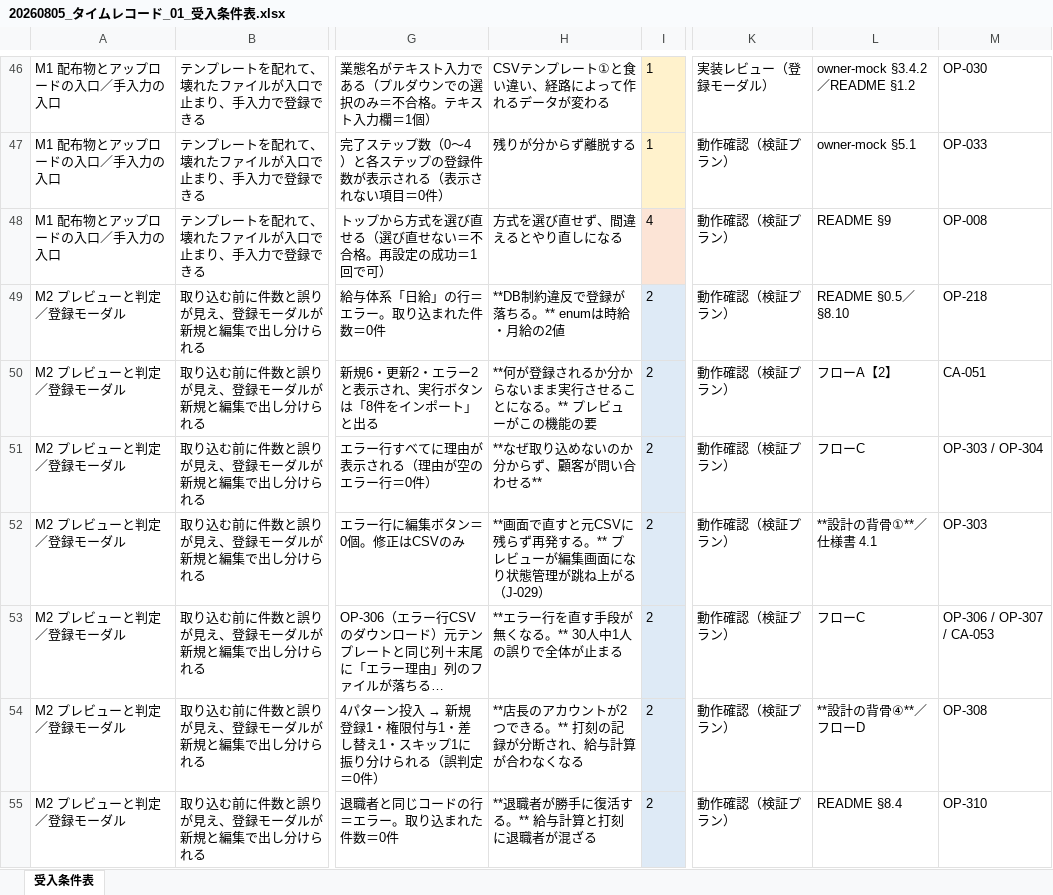
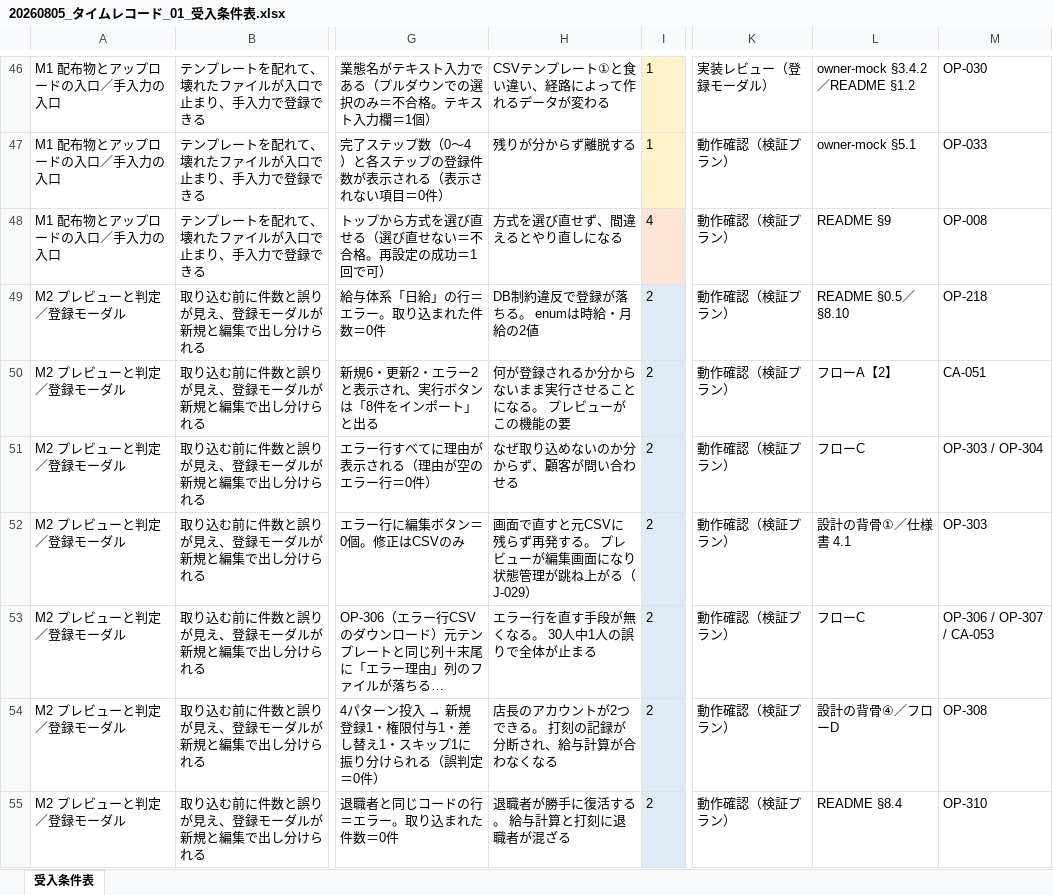
Before and after one commit to suguru789987/rakmy-timerecord-import-spec, an Excel workbook: excel/20260805_タイムレコード_01_受入条件表.xlsx, sheet 受入条件表, drawn as a sheet; only a part is shown, gaps mark what is left out; long unchanged cells end in …; values as stored, in another font and other column widths than the file's, no borders; conditional formats not drawn; the diff covers the shown part only; the diff names each change by its address in the sheet, - before the commit and + after, or states it on an @@ line.

```diff
--- a/excel/20260805_タイムレコード_01_受入条件表.xlsx (sheet 受入条件表)
+++ b/excel/20260805_タイムレコード_01_受入条件表.xlsx (sheet 受入条件表)
-H49: **DB制約違反で登録が落ちる。** enumは時給・月給の2値
+H49: DB制約違反で登録が落ちる。 enumは時給・月給の2値
-H50: **何が登録されるか分からないまま実行させることになる。** プレビューがこの機能の要
+H50: 何が登録されるか分からないまま実行させることになる。 プレビューがこの機能の要
-H51: **なぜ取り込めないのか分からず、顧客が問い合わせる**
+H51: なぜ取り込めないのか分からず、顧客が問い合わせる
-H52: **画面で直すと元CSVに残らず再発する。** プレビュ…
+H52: 画面で直すと元CSVに残らず再発する。 プレビュ…
-L52: **設計の背骨①**／仕様書 4.1
+L52: 設計の背骨①／仕様書 4.1
-H53: **エラー行を直す手段が無くなる。** 30人中1人の誤りで全体が止まる
+H53: エラー行を直す手段が無くなる。 30人中1人の誤りで全体が止まる
-H54: **店長のアカウントが2つできる。** 打刻の記録が分断され、給与計算が合わなくなる
+H54: 店長のアカウントが2つできる。 打刻の記録が分断され、給与計算が合わなくなる
-L54: **設計の背骨④**／フローD
+L54: 設計の背骨④／フローD
-H55: **退職者が勝手に復活する。** 給与計算と打刻に退職者が混ざる
+H55: 退職者が勝手に復活する。 給与計算と打刻に退職者が混ざる
```
Also changed, not shown: 41 edited cells elsewhere in this sheet, excel/20260805_タイムレコード_00_定義表.xlsx, excel/20260805_タイムレコード_02_検証プラン.xlsx, 2 other files.
